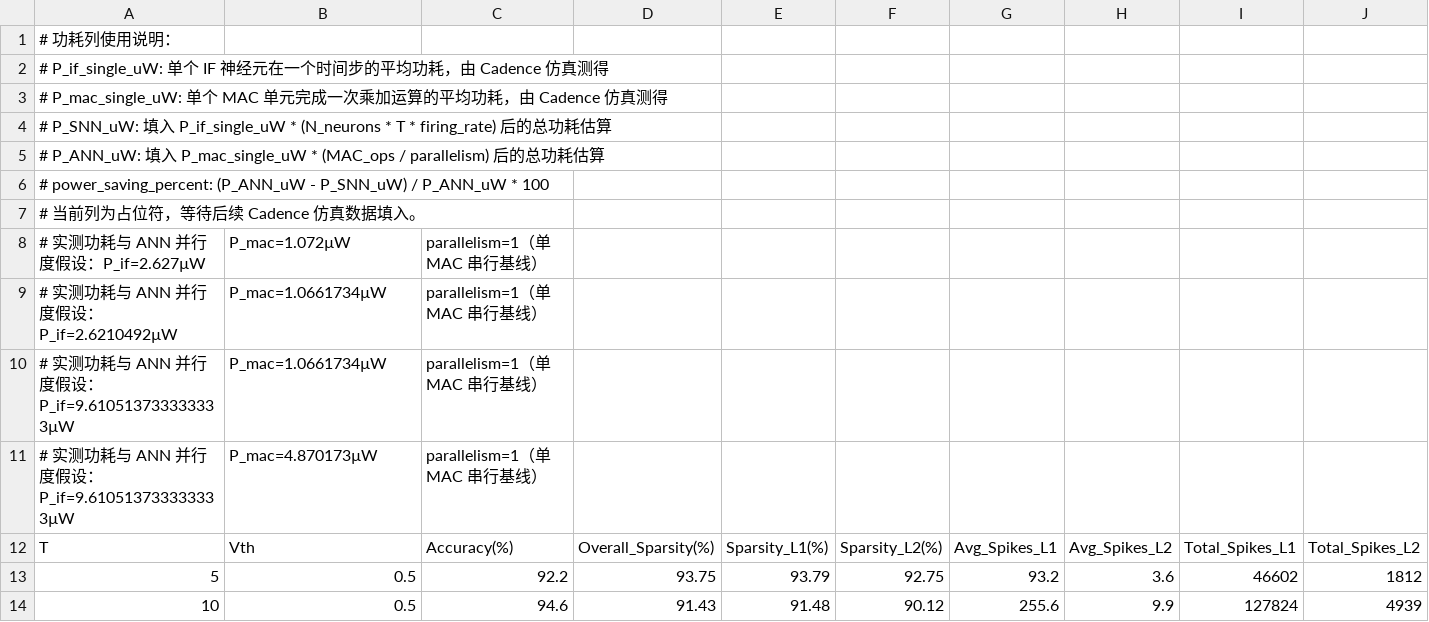
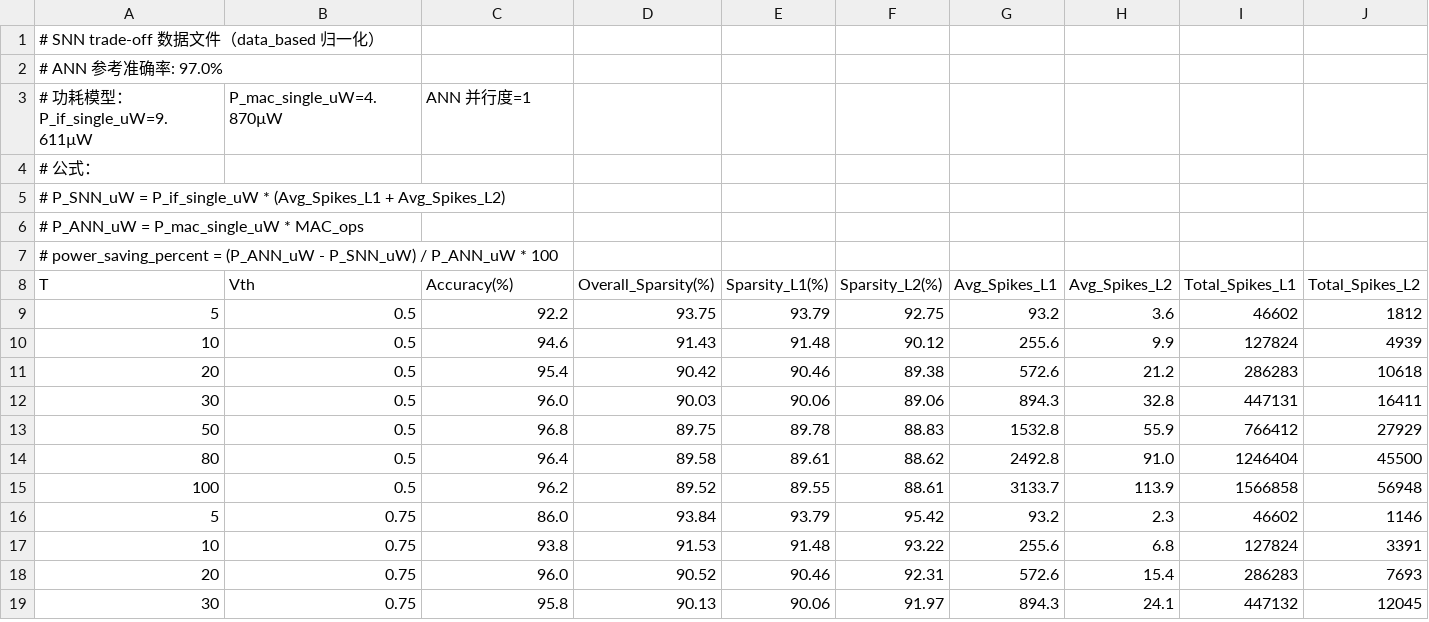
Before and after one commit to jingzhao-l/mnist-snn-hardware-tradeoff, a CSV file: 代码/snn_tradeoff_data_based.csv, drawn as a sheet; only a part is shown; the shorter side is filled out with more unchanged rows; removed rows and columns are numbered as before the commit, all else as after; rows hold the shown columns only; the diff names each change by its address in the sheet, - before the commit and + after, or states it on an @@ line.

```diff
--- a/代码/snn_tradeoff_data_based.csv
+++ b/代码/snn_tradeoff_data_based.csv
-A1 (T): # 功耗列使用说明：
+A1 (T): # SNN trade-off 数据文件（data_based 归一化）
-A2 (T): # P_if_single_uW: 单个 IF 神经元在一个时间步的平均功耗，由 Cadence 仿真测得
+A2 (T): # ANN 参考准确率: 97.0%
-row 3: # P_mac_single_uW: 单个 MAC 单元完成一次乘加运算的平均功耗，由 Cadence 仿真测得
+row 3: # 功耗模型：P_if_single_uW=9.611µW | P_mac_single_uW=4.870µW | ANN 并行度=1
-A4 (T): # P_SNN_uW: 填入 P_if_single_uW * (N_neurons * T * firing_rate) 后的总功耗估算
+A4 (T): # 公式：
-A5 (T): # P_ANN_uW: 填入 P_mac_single_uW * (MAC_ops / parallelism) 后的总功耗估算
+A5 (T): # P_SNN_uW = P_if_single_uW * (Avg_Spikes_L1 + Avg_Spikes_L2)
-A6 (T): # power_saving_percent: (P_ANN_uW - P_SNN_uW) / P_ANN_uW * 100
+A6 (T): # P_ANN_uW = P_mac_single_uW * MAC_ops
-A7 (T): # 当前列为占位符，等待后续 Cadence 仿真数据填入。
+A7 (T): # power_saving_percent = (P_ANN_uW - P_SNN_uW) / P_ANN_uW * 100
-row 8: # 实测功耗与 ANN 并行度假设：P_if=2.627µW | P_mac=1.072µW | parallelism=1（单 MAC 串行基线）
-row 9: # 实测功耗与 ANN 并行度假设：P_if=2.6210492µW | P_mac=1.0661734µW | parallelism=1（单 MAC 串行基线）
-row 10: # 实测功耗与 ANN 并行度假设：P_if=9.610513733333333µW | P_mac=1.0661734µW | parallelism=1（单 MAC 串行基线）
-row 11: # 实测功耗与 ANN 并行度假设：P_if=9.610513733333333µW | P_mac=4.870173µW | parallelism=1（单 MAC 串行基线）
```
Also changed, not shown: 代码/snn_tradeoff_max_norm.csv, 3 other files.
